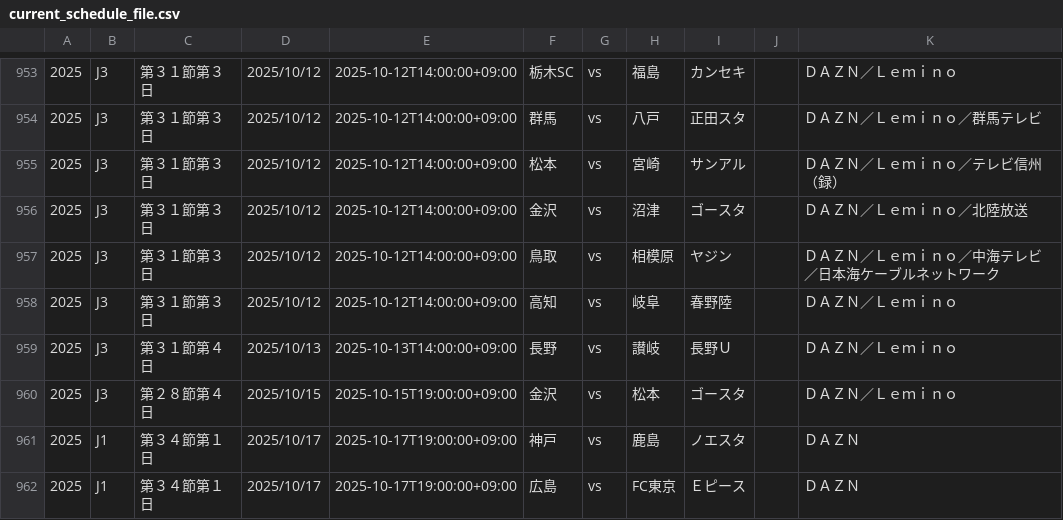
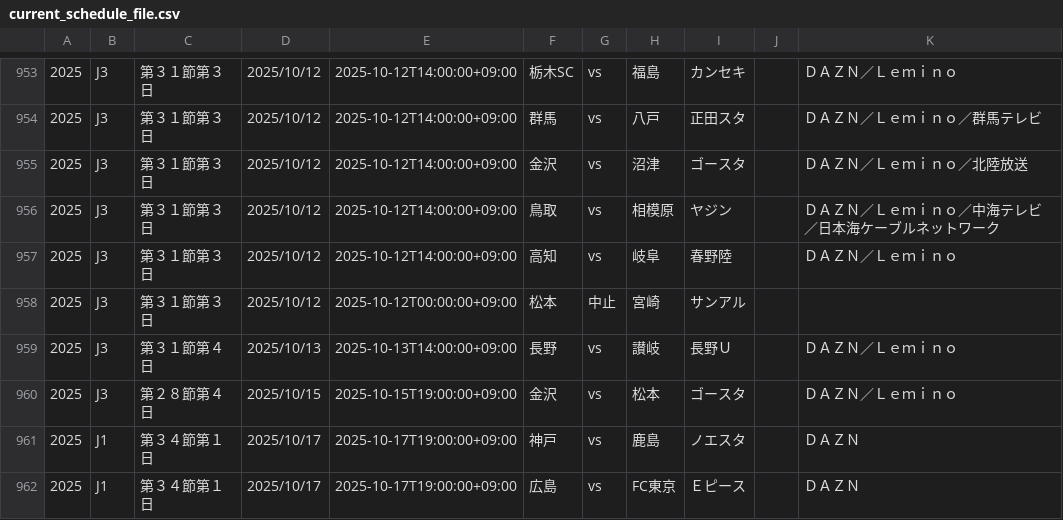
Before and after one commit to k-addtimes/jleague_open_data, a CSV file: current_schedule_file.csv, drawn as a sheet; only a part is shown, gaps mark what is left out.

Commit message:
Auto Update schedule CSV from GAS

```diff
--- a/current_schedule_file.csv
+++ b/current_schedule_file.csv
@@ -954,3 +954,2 @@
 "2025","J3","第３１節第３日","2025/10/12","2025-10-12T14:00:00+09:00","群馬","vs","八戸","正田スタ","","ＤＡＺＮ／Ｌｅｍｉｎｏ／群馬テレビ"
-"2025","J3","第３１節第３日","2025/10/12","2025-10-12T14:00:00+09:00","松本","vs","宮崎","サンアル","","ＤＡＺＮ／Ｌｅｍｉｎｏ／テレビ信州（録）"
 "2025","J3","第３１節第３日","2025/10/12","2025-10-12T14:00:00+09:00","金沢","vs","沼津","ゴースタ","","ＤＡＺＮ／Ｌｅｍｉｎｏ／北陸放送"
@@ -958,2 +957,3 @@
 "2025","J3","第３１節第３日","2025/10/12","2025-10-12T14:00:00+09:00","高知","vs","岐阜","春野陸","","ＤＡＺＮ／Ｌｅｍｉｎｏ"
+"2025","J3","第３１節第３日","2025/10/12","2025-10-12T00:00:00+09:00","松本","中止","宮崎","サンアル","",""
 "2025","J3","第３１節第４日","2025/10/13","2025-10-13T14:00:00+09:00","長野","vs","讃岐","長野Ｕ","","ＤＡＺＮ／Ｌｅｍｉｎｏ"
```
